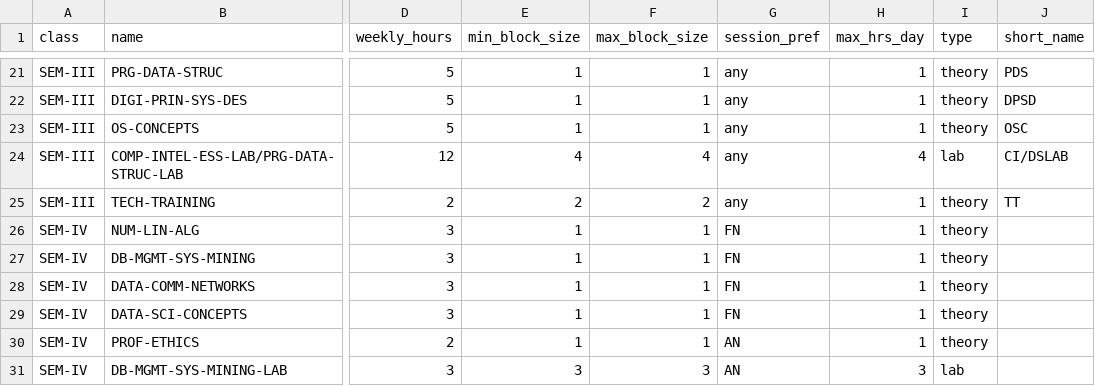
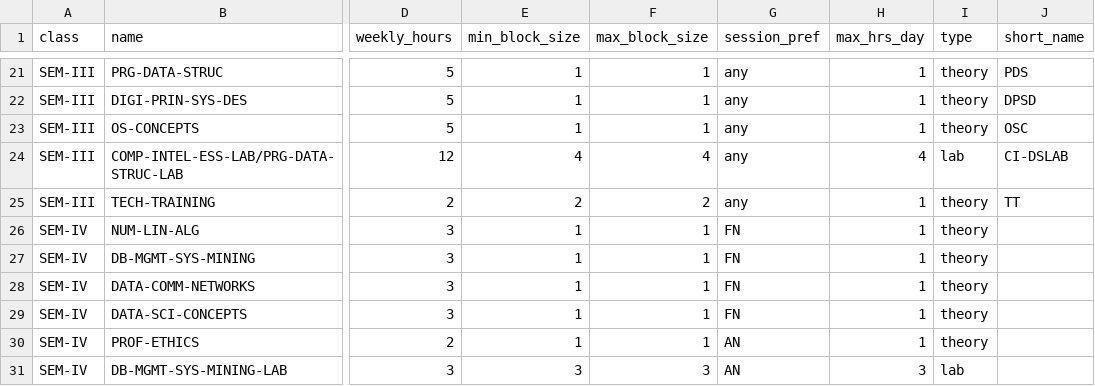
Before and after one commit to mvinothanand/timetable-maker, a CSV file: data/course-details.csv, drawn as a sheet; only a part is shown, gaps mark what is left out; the diff names each change by its address in the sheet, - before the commit and + after, or states it on an @@ line.

Commit message:
changed course name

```diff
--- a/data/course-details.csv
+++ b/data/course-details.csv
-J24 (short_name): CI/DSLAB
+J24 (short_name): CI-DSLAB
```
